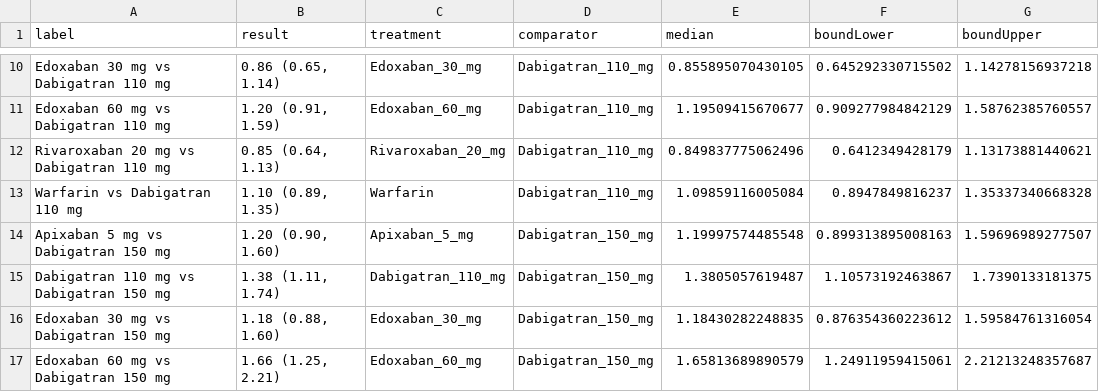
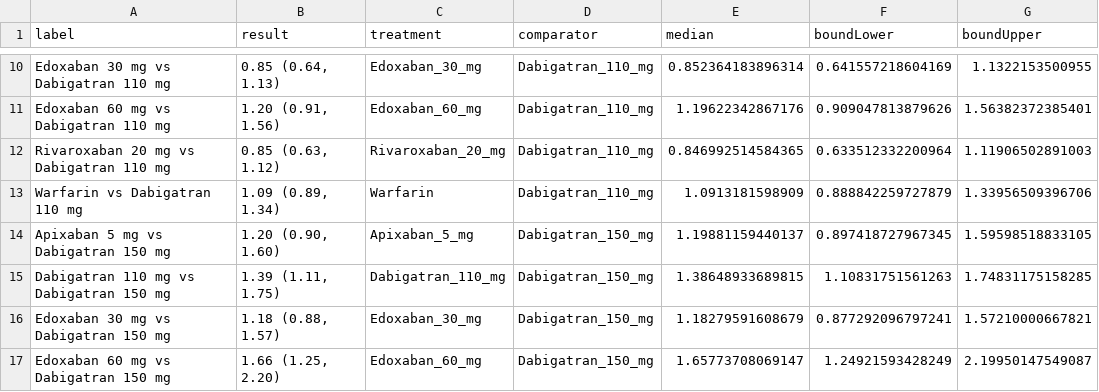
Before and after one commit to benjamin-chan/NOAC, a CSV file: mtcStrokeHTH.csv, drawn as a sheet; only a part is shown, gaps mark what is left out; the diff covers the shown part only.

```diff
--- a/mtcStrokeHTH.csv
+++ b/mtcStrokeHTH.csv
@@ -10,8 +10,8 @@
-"Edoxaban 30 mg vs Dabigatran 110 mg","0.86 (0.65, 1.14)","Edoxaban_30_mg","Dabigatran_110_mg",0.855895070430105,0.645292330715502,1.14278156937218
-"Edoxaban 60 mg vs Dabigatran 110 mg","1.20 (0.91, 1.59)","Edoxaban_60_mg","Dabigatran_110_mg",1.19509415670677,0.909277984842129,1.58762385760557
-"Rivaroxaban 20 mg vs Dabigatran 110 mg","0.85 (0.64, 1.13)","Rivaroxaban_20_mg","Dabigatran_110_mg",0.849837775062496,0.6412349428179,1.13173881440621
-"Warfarin vs Dabigatran 110 mg","1.10 (0.89, 1.35)","Warfarin","Dabigatran_110_mg",1.09859116005084,0.8947849816237,1.35337340668328
-"Apixaban 5 mg vs Dabigatran 150 mg","1.20 (0.90, 1.60)","Apixaban_5_mg","Dabigatran_150_mg",1.19997574485548,0.899313895008163,1.59696989277507
-"Dabigatran 110 mg vs Dabigatran 150 mg","1.38 (1.11, 1.74)","Dabigatran_110_mg","Dabigatran_150_mg",1.3805057619487,1.10573192463867,1.7390133181375
-"Edoxaban 30 mg vs Dabigatran 150 mg","1.18 (0.88, 1.60)","Edoxaban_30_mg","Dabigatran_150_mg",1.18430282248835,0.876354360223612,1.59584761316054
-"Edoxaban 60 mg vs Dabigatran 150 mg","1.66 (1.25, 2.21)","Edoxaban_60_mg","Dabigatran_150_mg",1.65813689890579,1.24911959415061,2.21213248357687
+"Edoxaban 30 mg vs Dabigatran 110 mg","0.85 (0.64, 1.13)","Edoxaban_30_mg","Dabigatran_110_mg",0.852364183896314,0.641557218604169,1.1322153500955
+"Edoxaban 60 mg vs Dabigatran 110 mg","1.20 (0.91, 1.56)","Edoxaban_60_mg","Dabigatran_110_mg",1.19622342867176,0.909047813879626,1.56382372385401
+"Rivaroxaban 20 mg vs Dabigatran 110 mg","0.85 (0.63, 1.12)","Rivaroxaban_20_mg","Dabigatran_110_mg",0.846992514584365,0.633512332200964,1.11906502891003
+"Warfarin vs Dabigatran 110 mg","1.09 (0.89, 1.34)","Warfarin","Dabigatran_110_mg",1.0913181598909,0.888842259727879,1.33956509396706
+"Apixaban 5 mg vs Dabigatran 150 mg","1.20 (0.90, 1.60)","Apixaban_5_mg","Dabigatran_150_mg",1.19881159440137,0.897418727967345,1.59598518833105
+"Dabigatran 110 mg vs Dabigatran 150 mg","1.39 (1.11, 1.75)","Dabigatran_110_mg","Dabigatran_150_mg",1.38648933689815,1.10831751561263,1.74831175158285
+"Edoxaban 30 mg vs Dabigatran 150 mg","1.18 (0.88, 1.57)","Edoxaban_30_mg","Dabigatran_150_mg",1.18279591608679,0.877292096797241,1.57210000667821
+"Edoxaban 60 mg vs Dabigatran 150 mg","1.66 (1.25, 2.20)","Edoxaban_60_mg","Dabigatran_150_mg",1.65773708069147,1.24921593428249,2.19950147549087
```
Also changed, not shown: 126 edited cells elsewhere in this file, mtcBleedingHTH.csv, mtcMIHTH.csv, 57 other files.
